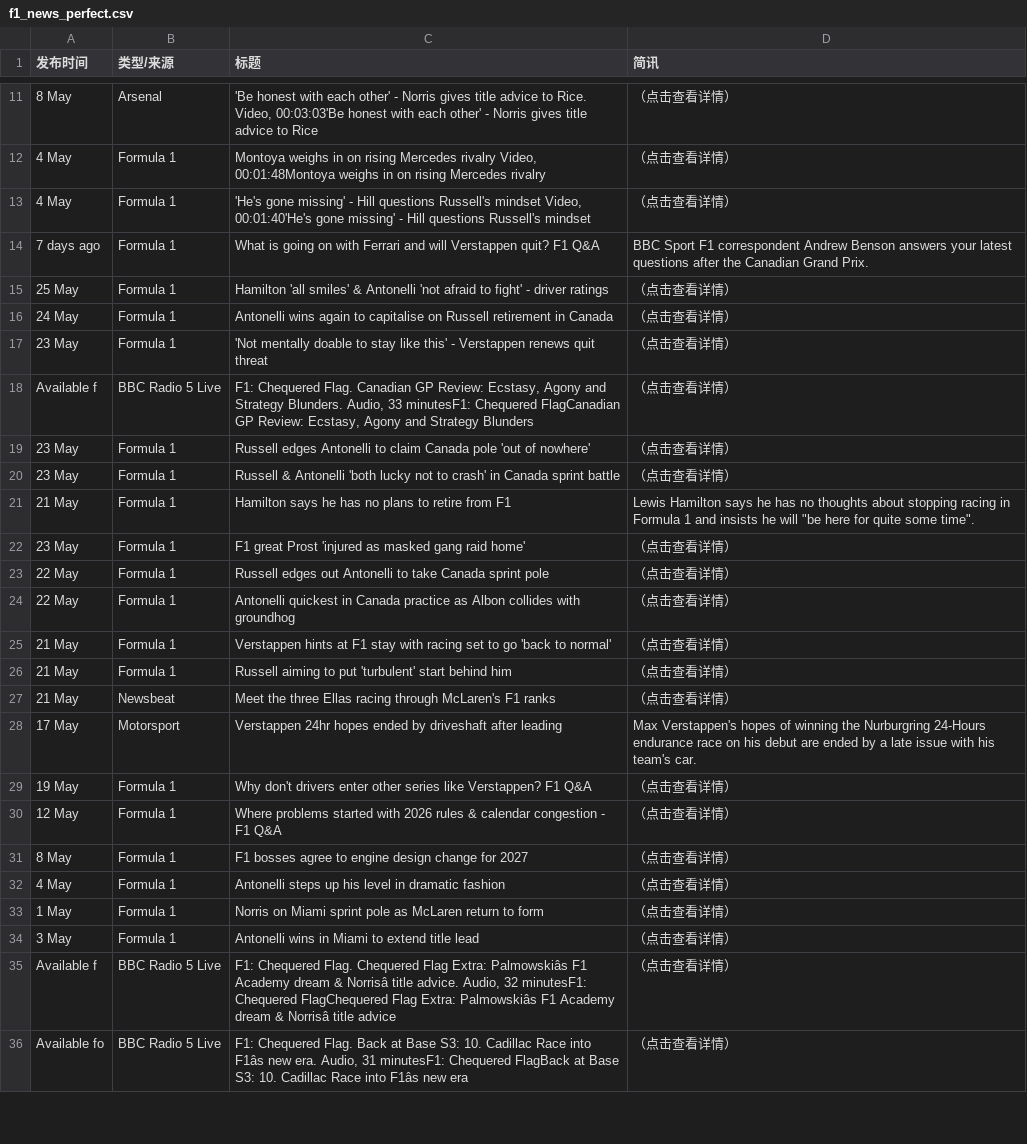
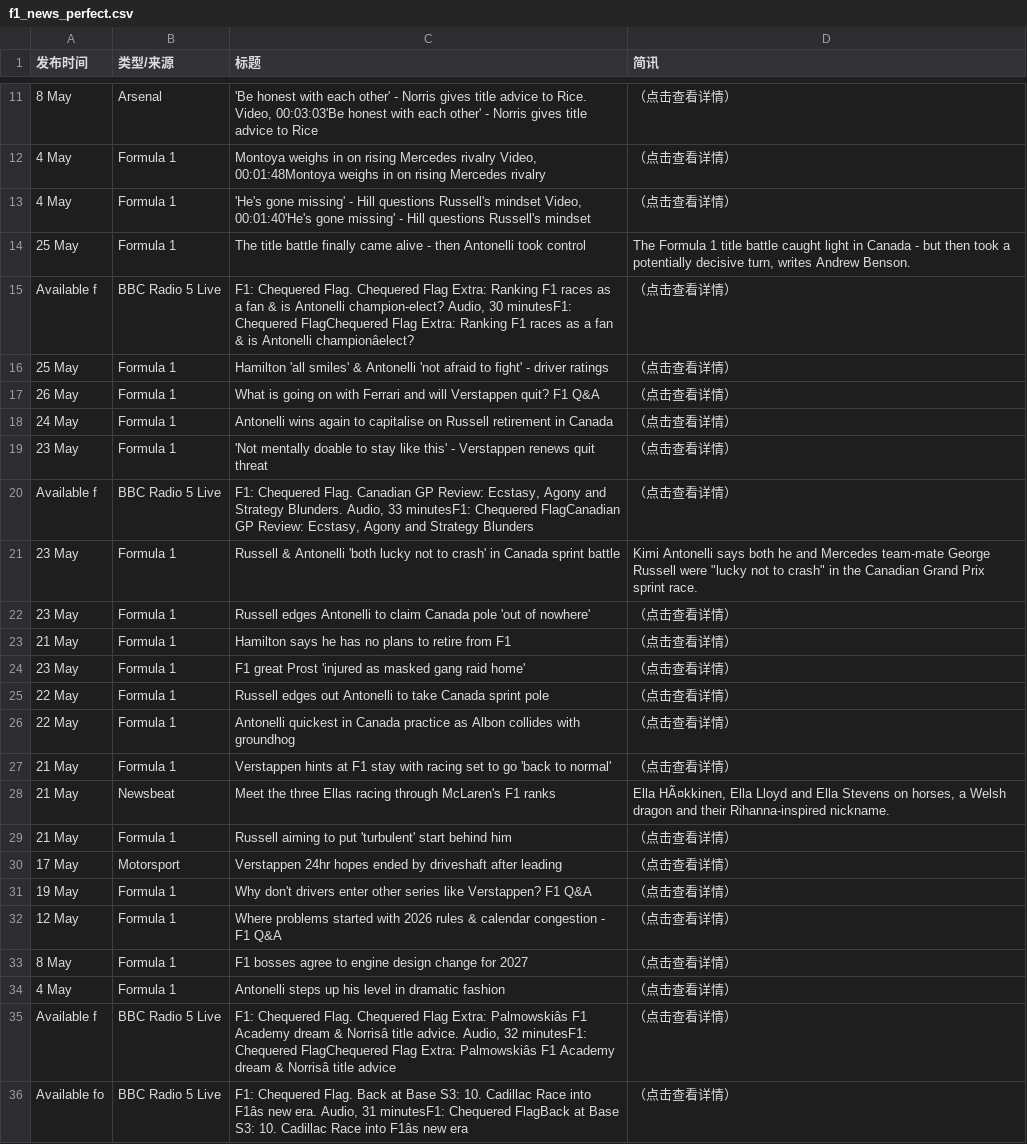
Before and after one commit to 202704948-design/bbc-f1-scraper, a CSV file: f1_news_perfect.csv, drawn as a sheet; only a part is shown, gaps mark what is left out; removed rows and columns are numbered as before the commit, all else as after; the diff covers the shown part only; the diff names each change by its address in the sheet, - before the commit and + after, or states it on an @@ line.

```diff
--- a/f1_news_perfect.csv
+++ b/f1_news_perfect.csv
-row 14: 7 days ago | Formula 1 | What is going on with Ferrari and will Verstappen quit? F1 Q&A | BBC Sport F1 correspondent Andrew Benson answers your latest questions after the Canadian Grand Prix.
+row 14: 25 May | Formula 1 | The title battle finally came alive - then Antonelli took control | The Formula 1 title battle caught light in Canada - but then took a potentially decisive turn, writes Andrew Benson.
@@ row 7 moved to row 15: Available f @@
+row 17: 26 May | Formula 1 | What is going on with Ferrari and will Verstappen quit? F1 Q&A | （点击查看详情）
+row 21: 23 May | Formula 1 | Russell & Antonelli 'both lucky not to crash' in Canada sprint battle | Kimi Antonelli says both he and Mercedes team-mate George Russell were "lucky not to crash" in the Canadian Grand Prix sprint race.
-row 20: 23 May | Formula 1 | Russell & Antonelli 'both lucky not to crash' in Canada sprint battle | （点击查看详情）
-D23 (简讯): Lewis Hamilton says he has no thoughts about stopping racing in Formula 1 and insists he will "be here for quite some time".
+D23 (简讯): （点击查看详情）
+row 28: 21 May | Newsbeat | Meet the three Ellas racing through McLaren's F1 ranks | Ella HÃ¤kkinen, Ella Lloyd and Ella Stevens on horses, a Welsh dragon and their Rihanna-inspired nickname.
-row 27: 21 May | Newsbeat | Meet the three Ellas racing through McLaren's F1 ranks | （点击查看详情）
-D30 (简讯): Max Verstappen's hopes of winning the Nurburgring 24-Hours endurance race on his debut are ended by a late issue with his team's car.
+D30 (简讯): （点击查看详情）
-row 33: 1 May | Formula 1 | Norris on Miami sprint pole as McLaren return to form | （点击查看详情）
-row 34: 3 May | Formula 1 | Antonelli wins in Miami to extend title lead | （点击查看详情）
```
Also changed, not shown: 4 added rows, 3 removed rows and 13 edited cells elsewhere in this file.
